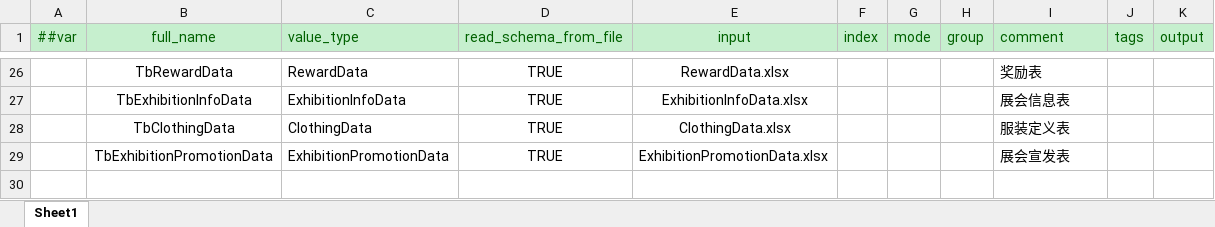
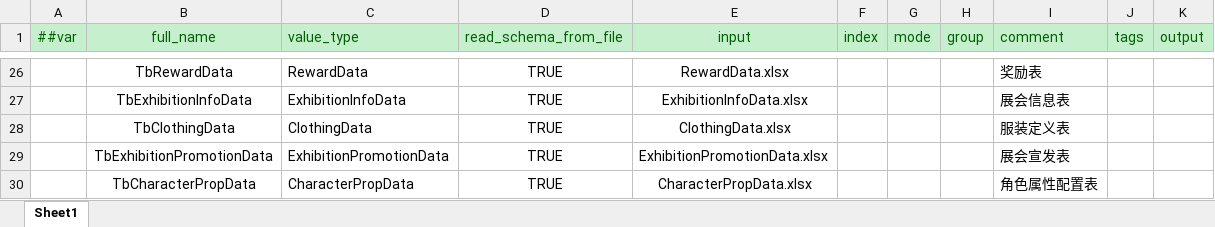
Before and after one commit to XiaoYuName/HD-2D, an Excel workbook: ExcelTool/LubanTools/DataTables/Datas/__tables__.xlsx, sheet Sheet1, drawn as a sheet; only a part is shown, gaps mark what is left out; values as stored, in another font and other column widths than the file's, no borders; the diff names each change by its address in the sheet, - before the commit and + after, or states it on an @@ line.

```diff
--- a/ExcelTool/LubanTools/DataTables/Datas/__tables__.xlsx (sheet Sheet1)
+++ b/ExcelTool/LubanTools/DataTables/Datas/__tables__.xlsx (sheet Sheet1)
+row 30:  | TbCharacterPropData | CharacterPropData | TRUE | CharacterPropData.xlsx |  |  |  | 角色属性配置表
```
Also changed, not shown: ExcelTool/LubanTools/DataTables/Datas/CharacterData.xlsx, ExcelTool/LubanTools/DataTables/Datas/__enums__.xlsx, 27 other files.
